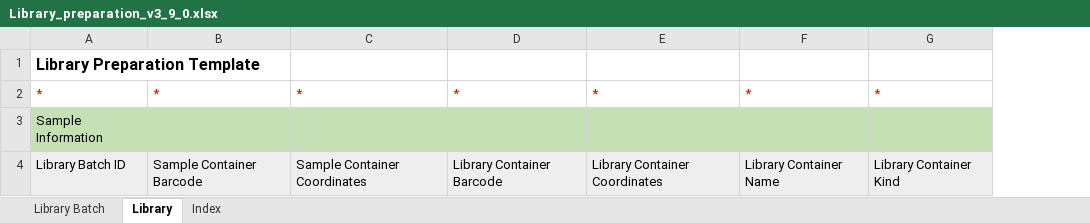
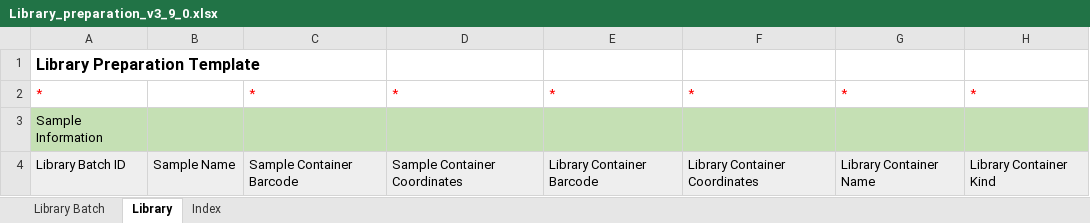
Before and after one commit to c3g/freezeman, an Excel workbook: backend/fms_core/static/submission_templates/Library_preparation_v3_9_0.xlsx, sheet Library, drawn as a sheet; only a part is shown; values as stored, in another font and other column widths than the file's, no borders; the diff names each change by its address in the sheet, - before the commit and + after, or states it on an @@ line.

Commit message:
Added Sample Name to the prefill of all  the templates

```diff
--- a/backend/fms_core/static/submission_templates/Library_preparation_v3_9_0.xlsx (sheet Library)
+++ b/backend/fms_core/static/submission_templates/Library_preparation_v3_9_0.xlsx (sheet Library)
+column B, row 4: Sample Name
```
Also changed, not shown: backend/fms_core/static/submission_templates/Experiment_Infinium_24_v3_9_0.xlsx, backend/fms_core/static/submission_templates/Library_conversion_v3_9_0.xlsx, 17 other files.
